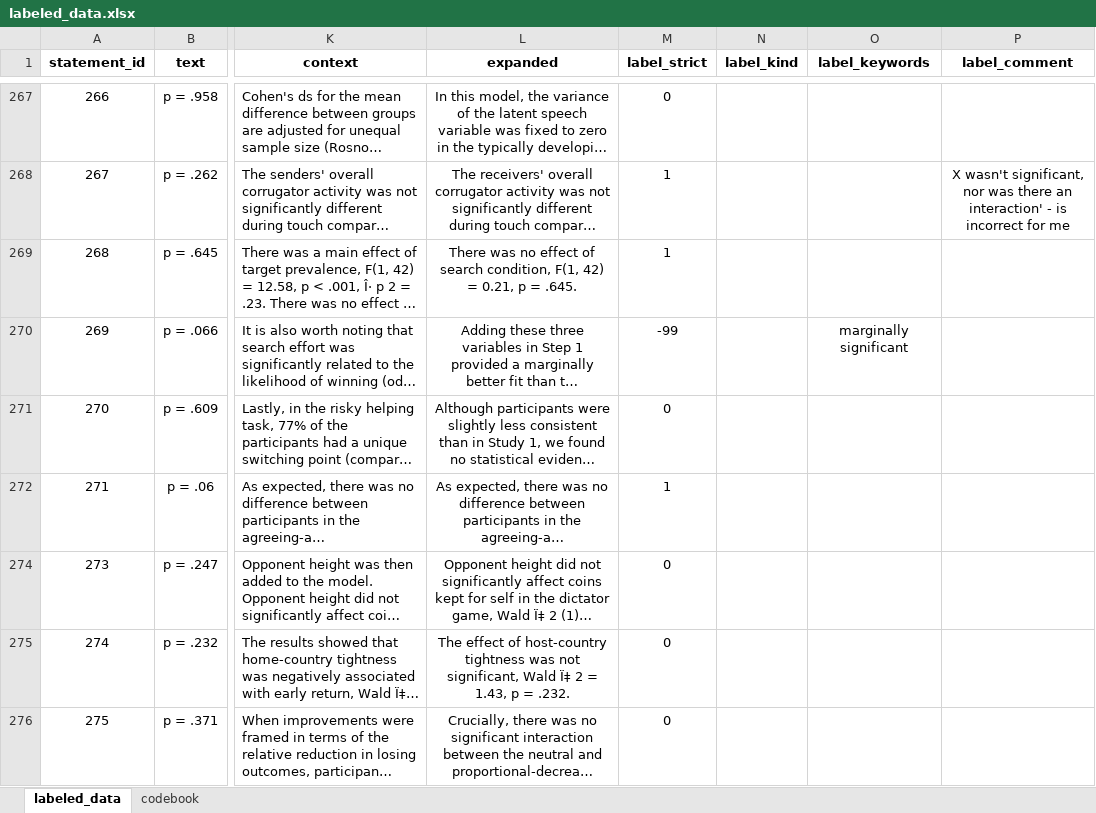
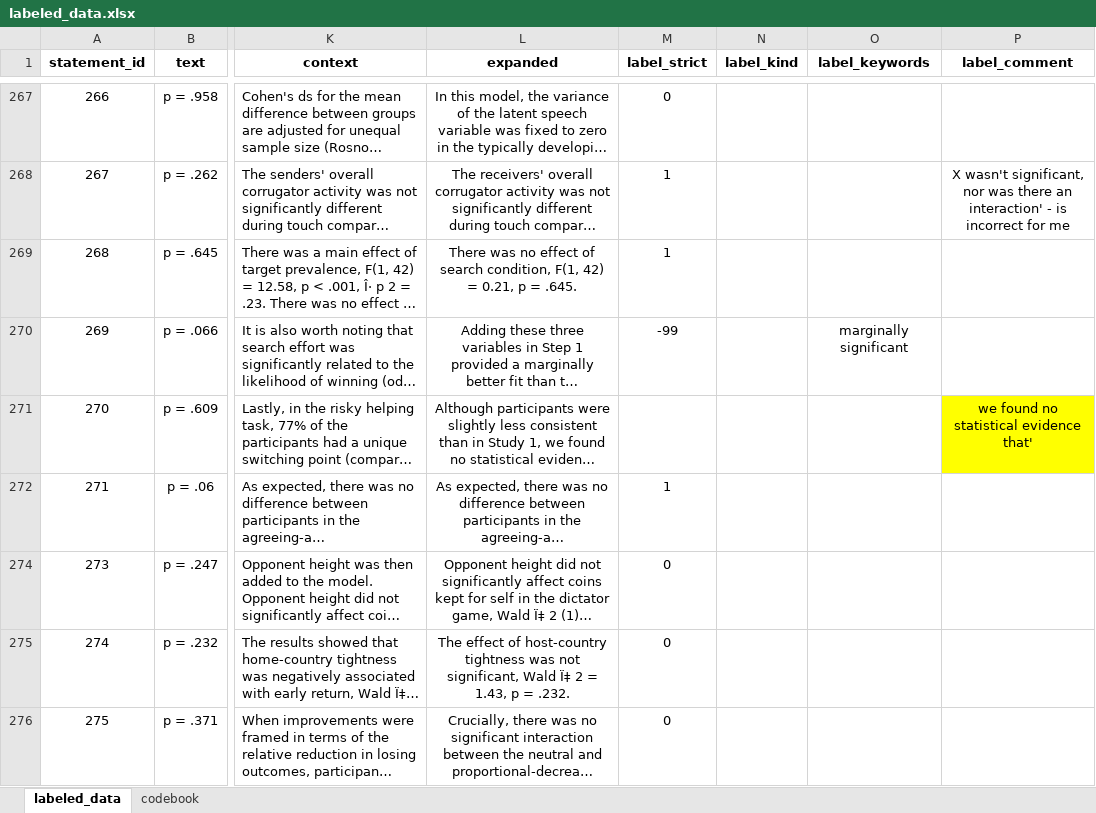
Before and after one commit to Raphael-Merz/nonsig-master-thesis, an Excel workbook: data/training_data/labeled/labeled_data.xlsx, sheet labeled_data, drawn as a sheet; only a part is shown, gaps mark what is left out; long unchanged cells end in …; values as stored, in another font and other column widths than the file's, no borders; the diff covers the shown part only; the diff names each change by its address in the sheet, - before the commit and + after, or states it on an @@ line.

Commit message:
Updated some labels

```diff
--- a/data/training_data/labeled/labeled_data.xlsx (sheet labeled_data)
+++ b/data/training_data/labeled/labeled_data.xlsx (sheet labeled_data)
-M271 (label_strict): 0
+M271 (label_strict): (empty)
-P271 (label_comment): (empty)
+P271 (label_comment): we found no statistical evidence that'
-P271 fill: none
+P271 fill: #FFFF00
```
Also changed, not shown: 6 edited cells and cell formats elsewhere in this sheet.
